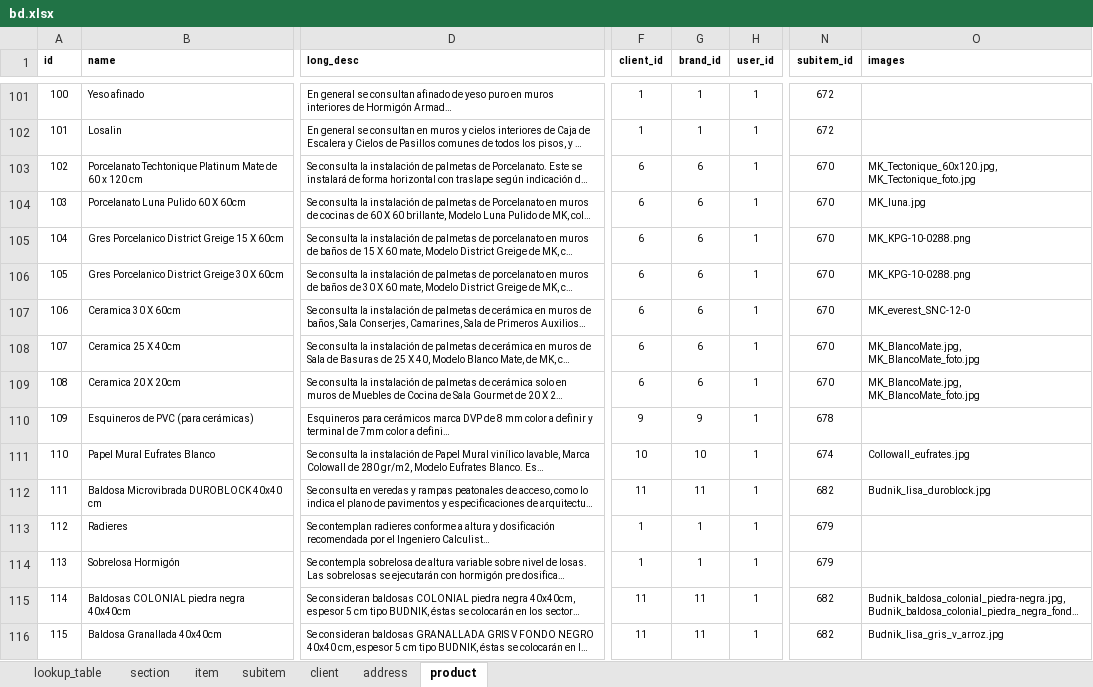
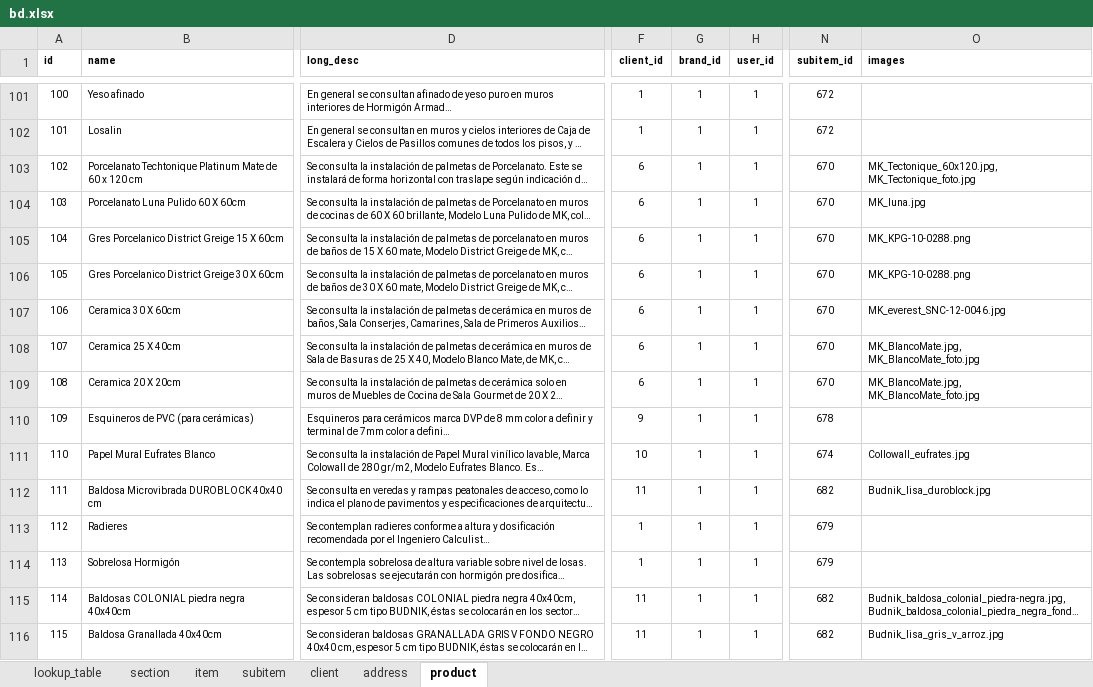
Before and after one commit to Sophia-Sergio/spec-atelier, an Excel workbook: lib/data/bd.xlsx, sheet product, drawn as a sheet; only a part is shown, gaps mark what is left out; long unchanged cells end in …; values as stored, in another font and other column widths than the file's, no borders; charts and pictures not drawn; the diff covers the shown part only; the diff names each change by its address in the sheet, - before the commit and + after, or states it on an @@ line.

```diff
--- a/lib/data/bd.xlsx (sheet product)
+++ b/lib/data/bd.xlsx (sheet product)
-G103:G109 (brand_id): 6
+G103:G109 (brand_id): 1
-O107 (images): MK_everest_SNC-12-0
+O107 (images): MK_everest_SNC-12-0046.jpg
-G110 (brand_id): 9
+G110 (brand_id): 1
-G111 (brand_id): 10
+G111 (brand_id): 1
-G112 (brand_id): 11
+G112 (brand_id): 1
-G115:G116 (brand_id): 11
+G115:G116 (brand_id): 1
```
Also changed, not shown: 165 added rows and 28 edited cells elsewhere in this sheet, sheet client, sheet lookup_table, sheet address, formulas that keep their value, 6 other files.
